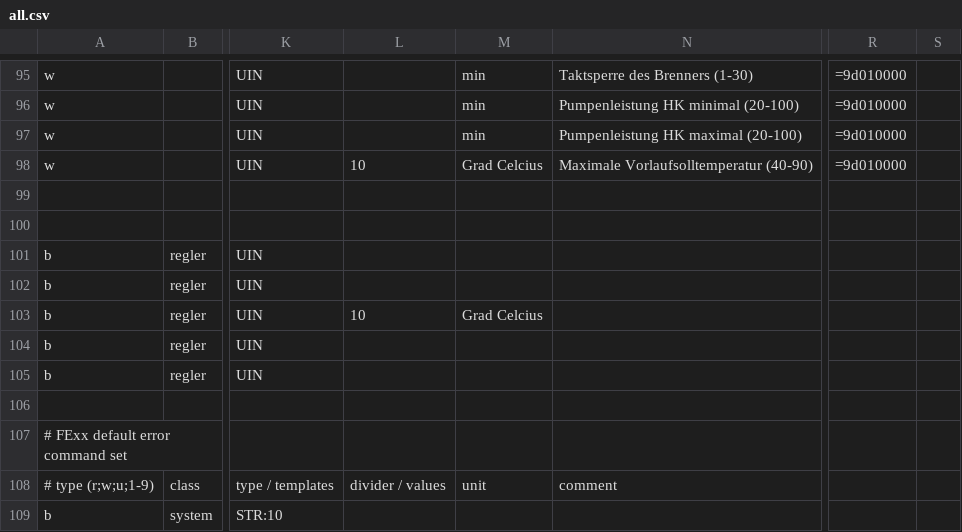
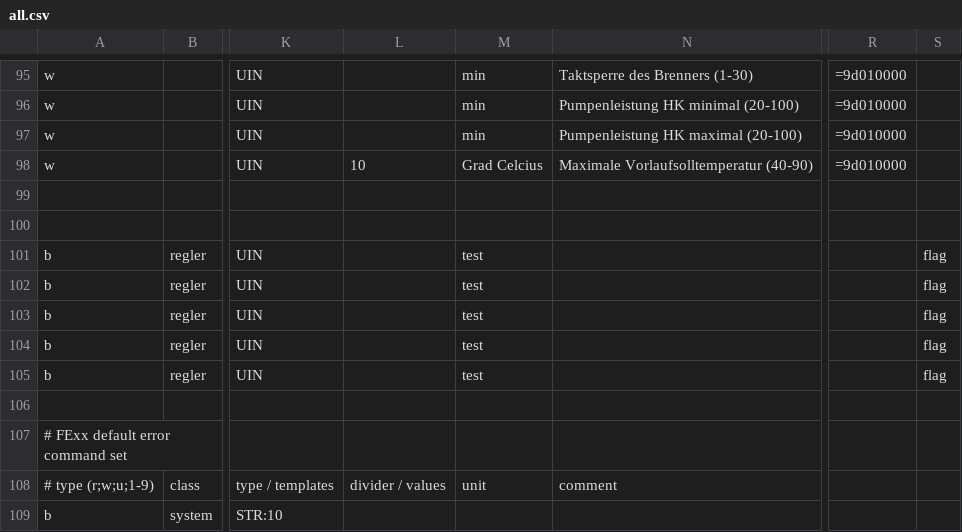
Before and after one commit to ulda/ebusd-configuration, a CSV file: ebusd-22.4.x/de/wolf/all.csv, drawn as a sheet; only a part is shown, gaps mark what is left out; the diff covers the shown part only; the diff names each change by its address in the sheet, - before the commit and + after, or states it on an @@ line.

```diff
--- a/ebusd-22.4.x/de/wolf/all.csv
+++ b/ebusd-22.4.x/de/wolf/all.csv
-M101:M102: (empty)
+M101:M102: test
-S101:S105: (empty)
+S101:S105: flag
-L103: 10
+L103: (empty)
-M103: Grad Celcius
+M103: test
-M104:M105: (empty)
+M104:M105: test
```
Also changed, not shown: 105 edited cells elsewhere in this file.
